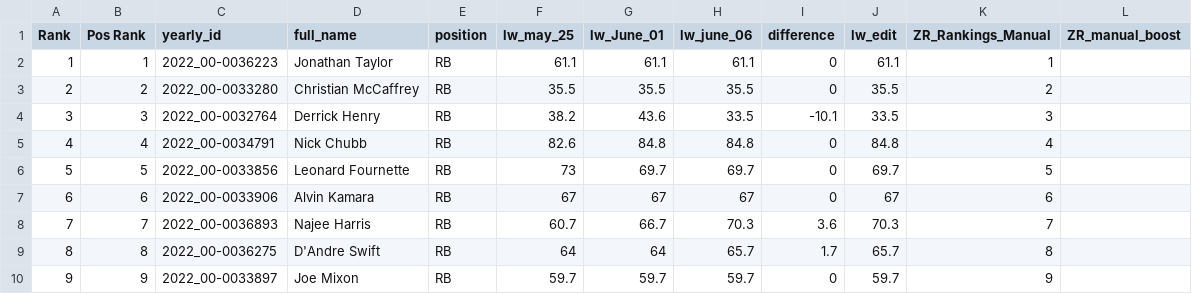
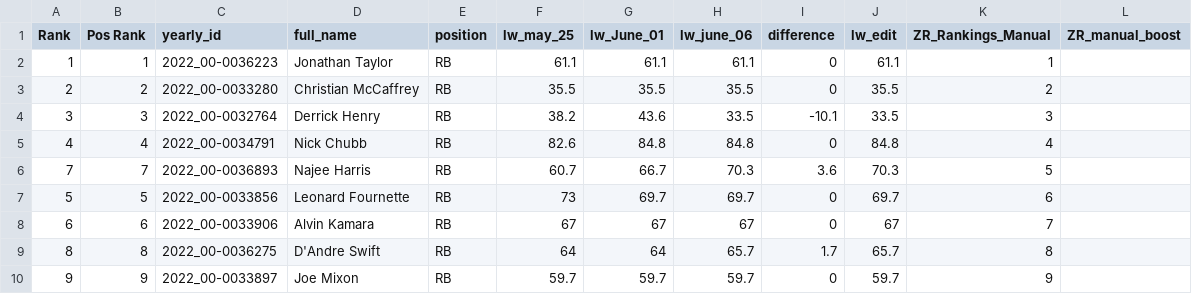
Before and after one commit to rogers1000/LWP4, a CSV file: zr_rankings_manual_3.csv, drawn as a sheet; only a part is shown.

Commit message:
Add files via upload

```diff
--- a/zr_rankings_manual_3.csv
+++ b/zr_rankings_manual_3.csv
@@ -5,5 +5,5 @@ Rank,Pos Rank,yearly_id,full_name,position,lw_may_25,lw_June_01,lw_june_06,diffe
 4,4,2022_00-0034791,Nick Chubb,RB,82.6,84.8,84.8,0,84.8,4,
-5,5,2022_00-0033856,Leonard Fournette,RB,73,69.7,69.7,0,69.7,5,
-6,6,2022_00-0033906,Alvin Kamara,RB,67,67,67,0,67,6,
-7,7,2022_00-0036893,Najee Harris,RB,60.7,66.7,70.3,3.6,70.3,7,
+7,7,2022_00-0036893,Najee Harris,RB,60.7,66.7,70.3,3.6,70.3,5,
+5,5,2022_00-0033856,Leonard Fournette,RB,73,69.7,69.7,0,69.7,6,
+6,6,2022_00-0033906,Alvin Kamara,RB,67,67,67,0,67,7,
 8,8,2022_00-0036275,D'Andre Swift,RB,64,64,65.7,1.7,65.7,8,
```
